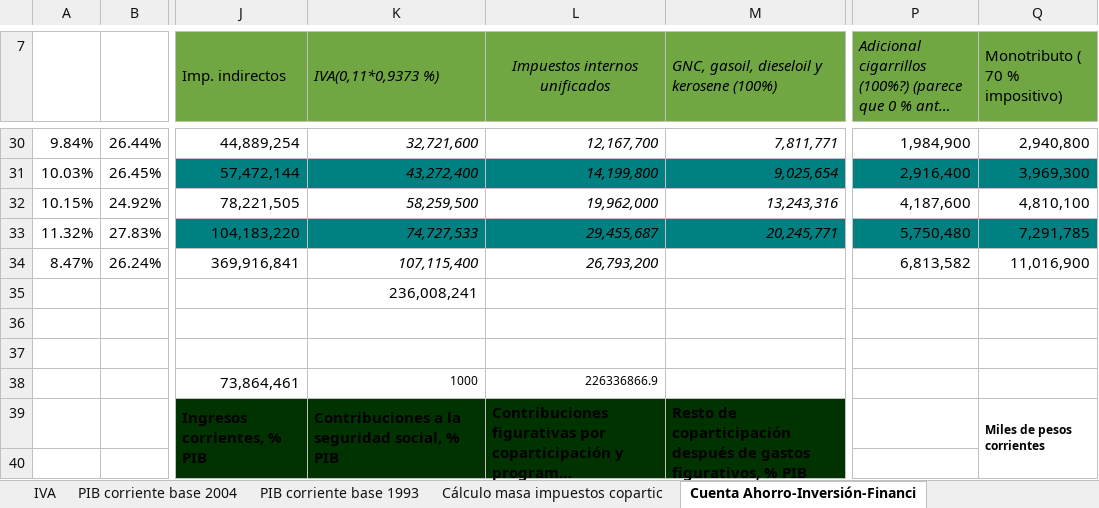
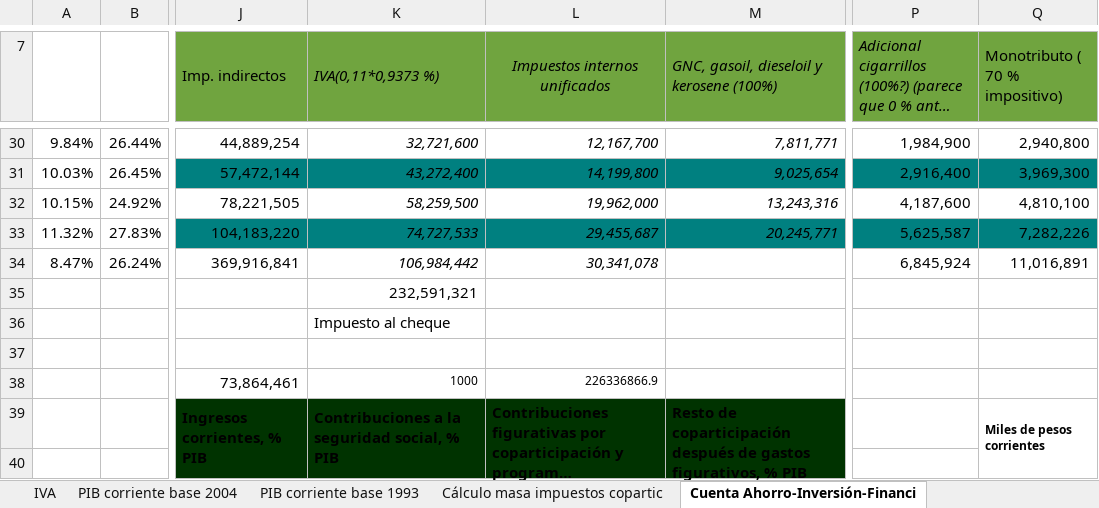
Before and after one commit to leonardo-calcagno/MISSAR, an Excel workbook: Excel_files_for_MISSAR/ANSES measured economic result.xlsx, sheet Cuenta Ahorro-Inversión-Financi, drawn as a sheet; only a part is shown, gaps mark what is left out; long unchanged cells end in …; values as stored, in another font and other column widths than the file's, no borders; charts and pictures not drawn; the diff names each change by its address in the sheet, - before the commit and + after, or states it on an @@ line.

```diff
--- a/Excel_files_for_MISSAR/ANSES measured economic result.xlsx (sheet Cuenta Ahorro-Inversión-Financi)
+++ b/Excel_files_for_MISSAR/ANSES measured economic result.xlsx (sheet Cuenta Ahorro-Inversión-Financi)
-P33: 5,750,480
+P33: 5,625,587
-Q33 (Monotributo ( 70 % impositivo)): 7,291,785
+Q33 (Monotributo ( 70 % impositivo)): 7,282,226
-K34 (IVA(0,11*0,9373 %)): 107,115,400
+K34 (IVA(0,11*0,9373 %)): 106,984,442
-L34 (Impuestos internos unificados): 26,793,200
+L34 (Impuestos internos unificados): 30,341,078
-P34: 6,813,582
+P34: 6,845,924
-Q34 (Monotributo ( 70 % impositivo)): 11,016,900
+Q34 (Monotributo ( 70 % impositivo)): 11,016,891
-K35 (IVA(0,11*0,9373 %)): 236,008,241
+K35 (IVA(0,11*0,9373 %)): 232,591,321
-K36 (IVA(0,11*0,9373 %)): (empty)
+K36 (IVA(0,11*0,9373 %)): Impuesto al cheque
```
Also changed, not shown: sheet Exogenous tax and expenses, sheet Cobertura y contribuyentes, formulas that keep their value, charts or pictures, Excel_files_for_MISSAR/Prospective_extrapolated_results/Projections_2014_q4_start/Late_2019_legislation/Deficit_computation.xlsx, Excel_files_for_MISSAR/Prospective_extrapolated_results/Projections_2014_q4_start/Late_2019_legislation/total_retirement_pensions.xlsx, 1 other file.
